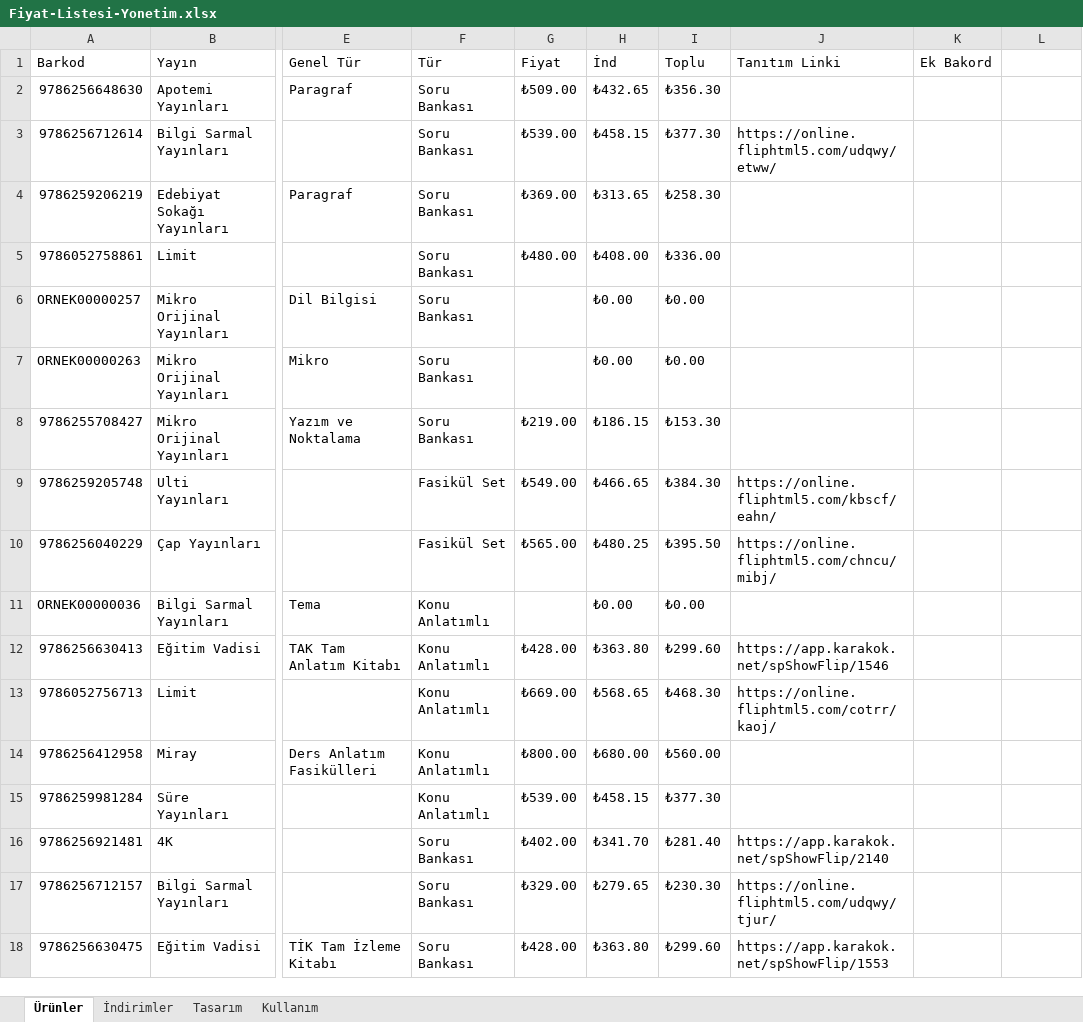
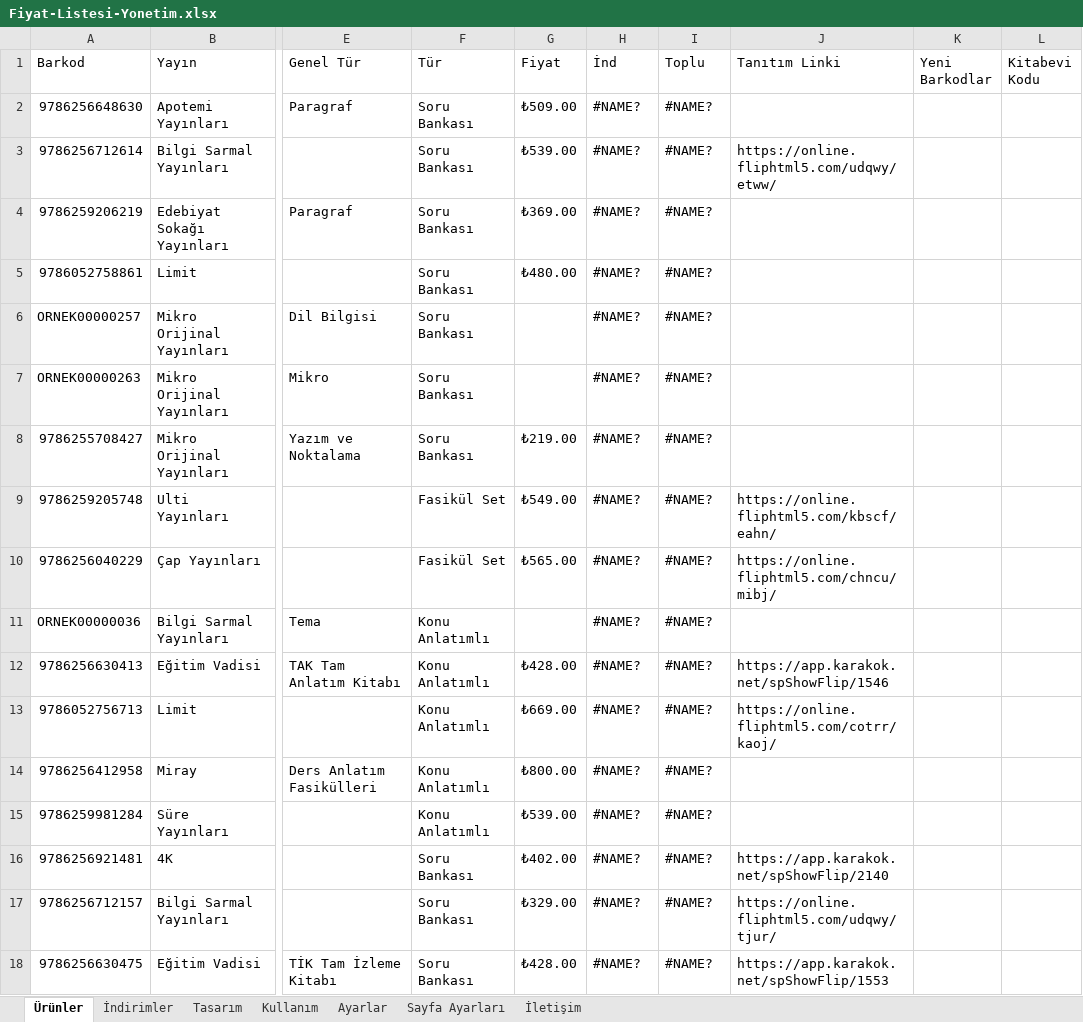
Before and after one commit to Furkan58-58/ogretmen-fiyat-listesi, an Excel workbook: output/Fiyat-Listesi-Yonetim.xlsx, sheet Ürünler, drawn as a sheet; only a part is shown, gaps mark what is left out; values as stored, in another font and other column widths than the file's, no cell formats; table styles not drawn; the diff covers the shown part only; the diff names each change by its address in the sheet, - before the commit and + after, or states it on an @@ line.

```diff
--- a/output/Fiyat-Listesi-Yonetim.xlsx (sheet Ürünler)
+++ b/output/Fiyat-Listesi-Yonetim.xlsx (sheet Ürünler)
+sheet tab: Ayarlar
+sheet tab: Sayfa Ayarları
+sheet tab: İletişim
-K1: Ek Bakord
+K1: Yeni Barkodlar
-L1: (empty)
+L1: Kitabevi Kodu
-H2 (İnd): ₺432.65
+H2 (İnd): #NAME?
-I2 (Toplu): ₺356.30
+I2 (Toplu): #NAME?
-H3 (İnd): ₺458.15
+H3 (İnd): #NAME?
-I3 (Toplu): ₺377.30
+I3 (Toplu): #NAME?
-H4 (İnd): ₺313.65
+H4 (İnd): #NAME?
-I4 (Toplu): ₺258.30
+I4 (Toplu): #NAME?
-H5 (İnd): ₺408.00
+H5 (İnd): #NAME?
-I5 (Toplu): ₺336.00
+I5 (Toplu): #NAME?
-H6:H7 (İnd): ₺0.00
+H6:H7 (İnd): #NAME?
-I6:I7 (Toplu): ₺0.00
+I6:I7 (Toplu): #NAME?
-H8 (İnd): ₺186.15
+H8 (İnd): #NAME?
-I8 (Toplu): ₺153.30
+I8 (Toplu): #NAME?
-H9 (İnd): ₺466.65
+H9 (İnd): #NAME?
-I9 (Toplu): ₺384.30
+I9 (Toplu): #NAME?
-H10 (İnd): ₺480.25
+H10 (İnd): #NAME?
-I10 (Toplu): ₺395.50
+I10 (Toplu): #NAME?
-H11 (İnd): ₺0.00
+H11 (İnd): #NAME?
-I11 (Toplu): ₺0.00
+I11 (Toplu): #NAME?
-H12 (İnd): ₺363.80
+H12 (İnd): #NAME?
-I12 (Toplu): ₺299.60
+I12 (Toplu): #NAME?
-H13 (İnd): ₺568.65
+H13 (İnd): #NAME?
-I13 (Toplu): ₺468.30
+I13 (Toplu): #NAME?
-H14 (İnd): ₺680.00
+H14 (İnd): #NAME?
-I14 (Toplu): ₺560.00
+I14 (Toplu): #NAME?
-H15 (İnd): ₺458.15
+H15 (İnd): #NAME?
-I15 (Toplu): ₺377.30
+I15 (Toplu): #NAME?
-H16 (İnd): ₺341.70
+H16 (İnd): #NAME?
-I16 (Toplu): ₺281.40
+I16 (Toplu): #NAME?
-H17 (İnd): ₺279.65
+H17 (İnd): #NAME?
-I17 (Toplu): ₺230.30
+I17 (Toplu): #NAME?
-H18 (İnd): ₺363.80
+H18 (İnd): #NAME?
-I18 (Toplu): ₺299.60
+I18 (Toplu): #NAME?
```
Also changed, not shown: 940 edited cells elsewhere in this sheet, cell formats, 11 other files.
